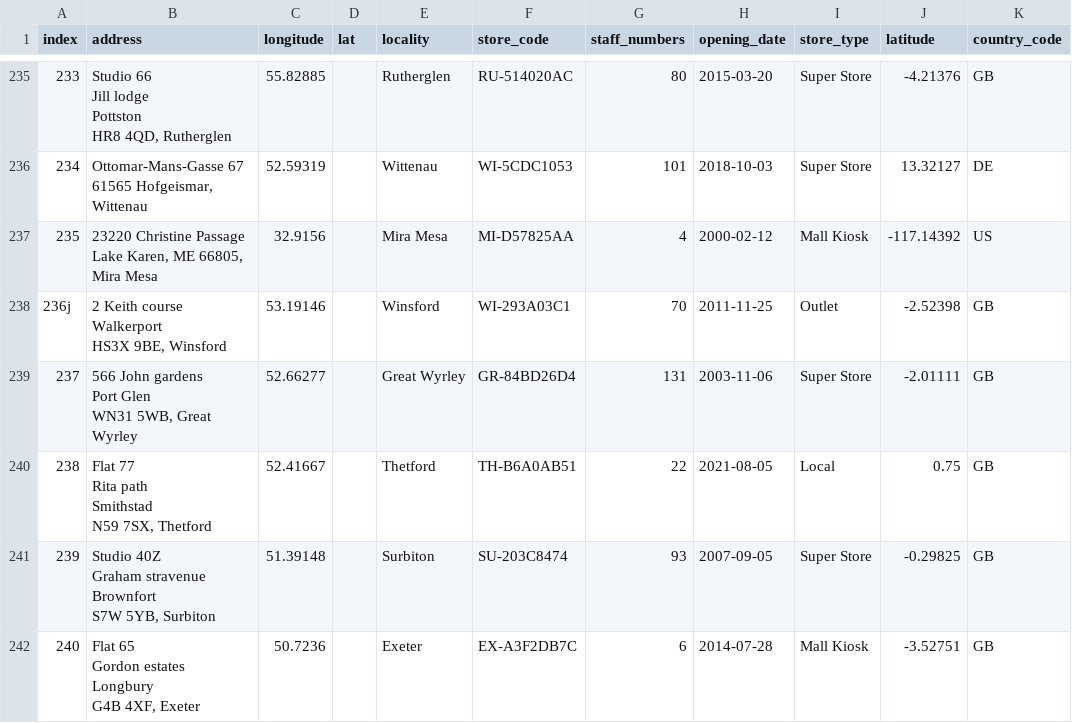
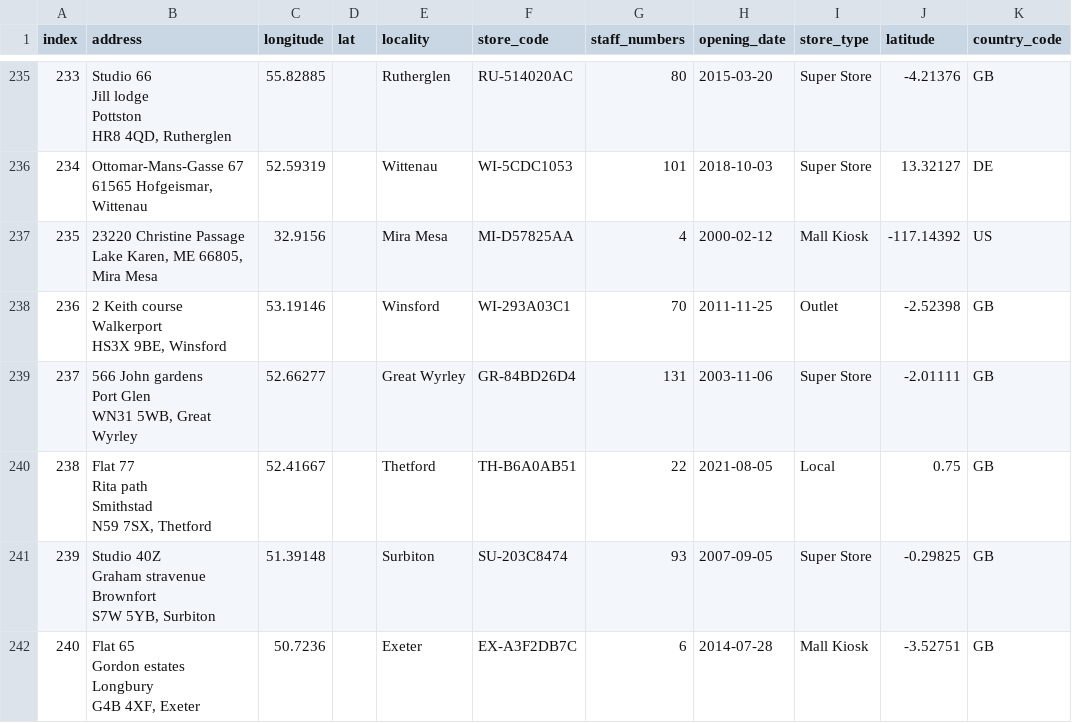
Before and after one commit to chemi5t/multinational-retail-data-centralisation, a CSV file: store_details.csv, drawn as a sheet; only a part is shown, gaps mark what is left out; the diff names each change by its address in the sheet, - before the commit and + after, or states it on an @@ line.

```diff
--- a/store_details.csv
+++ b/store_details.csv
-A238 (index): 236j
+A238 (index): 236
```
Also changed, not shown: 13 other files.
